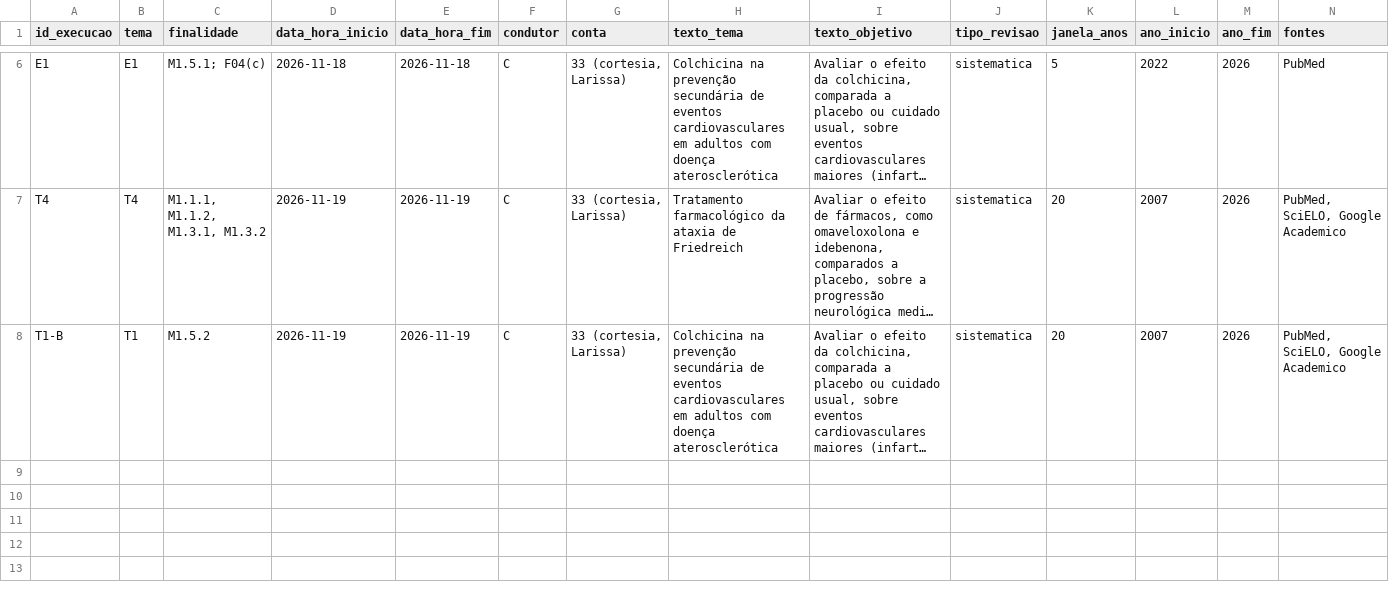
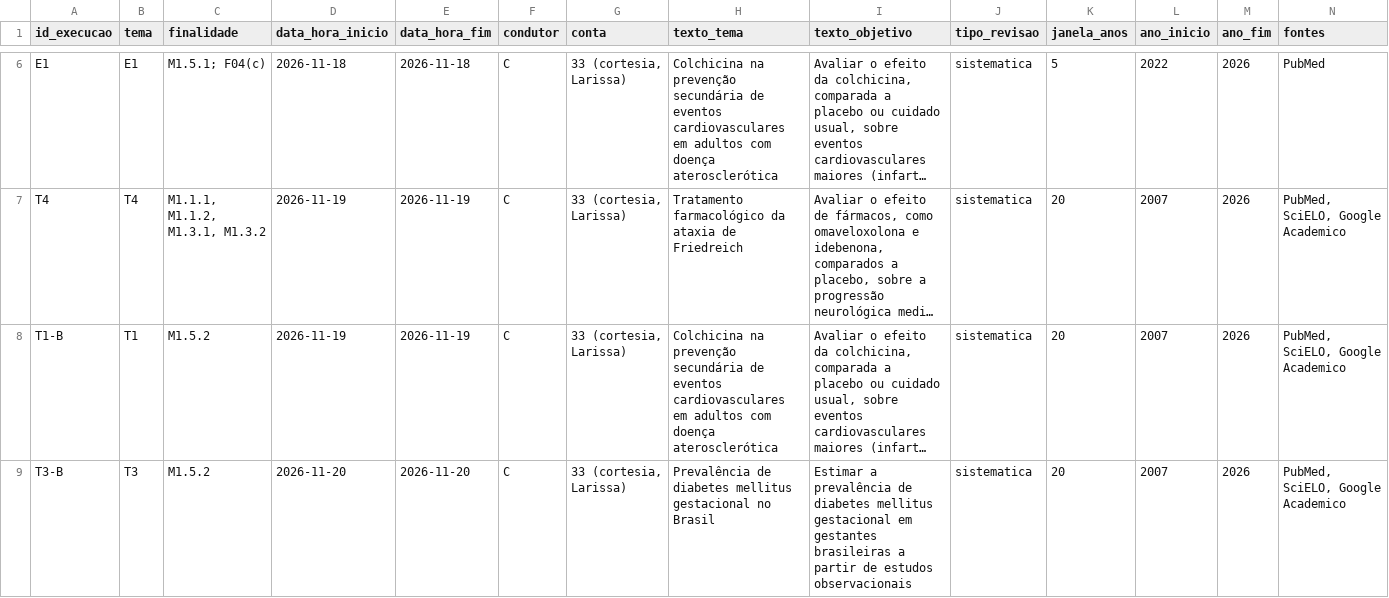
Before and after one commit to FCTE-Qualidade-de-Software-1/2026-2_T02_FRANCES_ALLEN, a CSV file: dados/avaliacao/G1/execucoes.csv, drawn as a sheet; only a part is shown, gaps mark what is left out; long unchanged cells end in …; rows hold the shown columns only; the diff covers the shown part only; the diff names each change by its address in the sheet, - before the commit and + after, or states it on an @@ line.

```diff
--- a/dados/avaliacao/G1/execucoes.csv
+++ b/dados/avaliacao/G1/execucoes.csv
+row 9: T3-B | T3 | M1.5.2 | 2026-11-20 | 2026-11-20 | C | 33 (cortesia, Larissa) | Prevalência de diabetes mellitus gestacional no Brasil | Estimar a prevalência de diabetes mellitus gestacional em gestantes brasileiras a partir de estudos observacionais | sistematica | 20 | 2007 | 2026 | PubMed, SciELO, Google Academico
```
Also changed, not shown: 1 added row elsewhere in this file, dados/avaliacao/G1/M1.2.1/casos_funcoes.csv, 25 other files.
